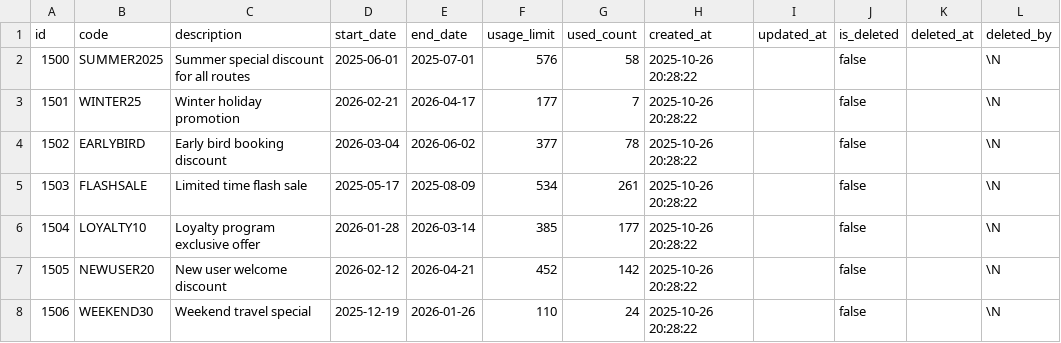
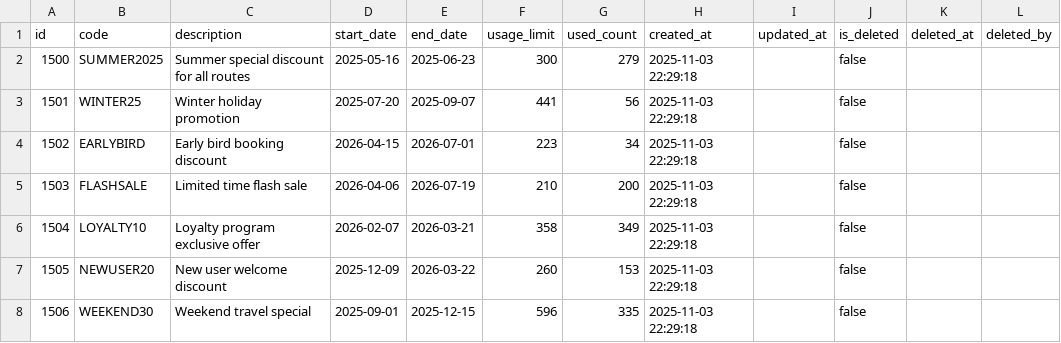
Before and after one commit to LeTrungMiniuh/ridehub, a CSV file: backend/ms_promotion/src/main/resources/config/liquibase/fake-data/promotion.csv, drawn as a sheet; only a part is shown; the diff covers the shown part only.

```diff
--- a/backend/ms_promotion/src/main/resources/config/liquibase/fake-data/promotion.csv
+++ b/backend/ms_promotion/src/main/resources/config/liquibase/fake-data/promotion.csv
@@ -1,8 +1,8 @@
 id;code;description;start_date;end_date;usage_limit;used_count;created_at;updated_at;is_deleted;deleted_at;deleted_by
-1500;SUMMER2025;Summer special discount for all routes;2025-06-01;2025-07-01;576;58;2025-10-26 20:28:22;;false;;\N
-1501;WINTER25;Winter holiday promotion;2026-02-21;2026-04-17;177;7;2025-10-26 20:28:22;;false;;\N
-1502;EARLYBIRD;Early bird booking discount;2026-03-04;2026-06-02;377;78;2025-10-26 20:28:22;;false;;\N
-1503;FLASHSALE;Limited time flash sale;2025-05-17;2025-08-09;534;261;2025-10-26 20:28:22;;false;;\N
-1504;LOYALTY10;Loyalty program exclusive offer;2026-01-28;2026-03-14;385;177;2025-10-26 20:28:22;;false;;\N
-1505;NEWUSER20;New user welcome discount;2026-02-12;2026-04-21;452;142;2025-10-26 20:28:22;;false;;\N
-1506;WEEKEND30;Weekend travel special;2025-12-19;2026-01-26;110;24;2025-10-26 20:28:22;;false;;\N
+1500;SUMMER2025;Summer special discount for all routes;2025-05-16;2025-06-23;300;279;2025-11-03 22:29:18;;false;;
+1501;WINTER25;Winter holiday promotion;2025-07-20;2025-09-07;441;56;2025-11-03 22:29:18;;false;;
+1502;EARLYBIRD;Early bird booking discount;2026-04-15;2026-07-01;223;34;2025-11-03 22:29:18;;false;;
+1503;FLASHSALE;Limited time flash sale;2026-04-06;2026-07-19;210;200;2025-11-03 22:29:18;;false;;
+1504;LOYALTY10;Loyalty program exclusive offer;2026-02-07;2026-03-21;358;349;2025-11-03 22:29:18;;false;;
+1505;NEWUSER20;New user welcome discount;2025-12-09;2026-03-22;260;153;2025-11-03 22:29:18;;false;;
+1506;WEEKEND30;Weekend travel special;2025-09-01;2025-12-15;596;335;2025-11-03 22:29:18;;false;;
```
Also changed, not shown: 48 edited cells elsewhere in this file, backend/ms_promotion/src/main/resources/config/liquibase/fake-data/buy_n_get_m_free.csv, backend/ms_promotion/src/main/resources/config/liquibase/fake-data/condition_by_route.csv, 7 other files.
